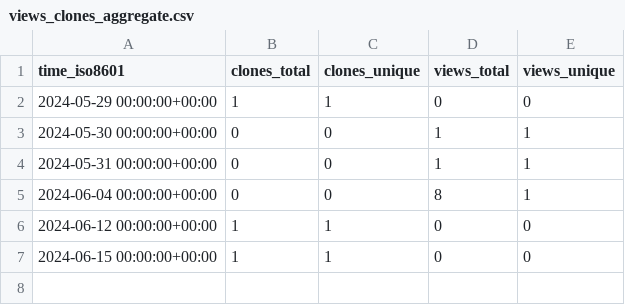
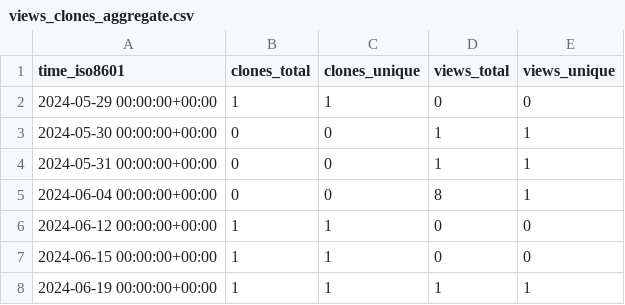
Before and after one commit to rhinempi/github-repo-stats, a CSV file: rhinempi/sparkhit/ghrs-data/views_clones_aggregate.csv, drawn as a sheet; the diff names each change by its address in the sheet, - before the commit and + after, or states it on an @@ line.

```diff
--- a/rhinempi/sparkhit/ghrs-data/views_clones_aggregate.csv
+++ b/rhinempi/sparkhit/ghrs-data/views_clones_aggregate.csv
+row 8: 2024-06-19 00:00:00+00:00 | 1 | 1 | 1 | 1
```
Also changed, not shown: 1 other file.
